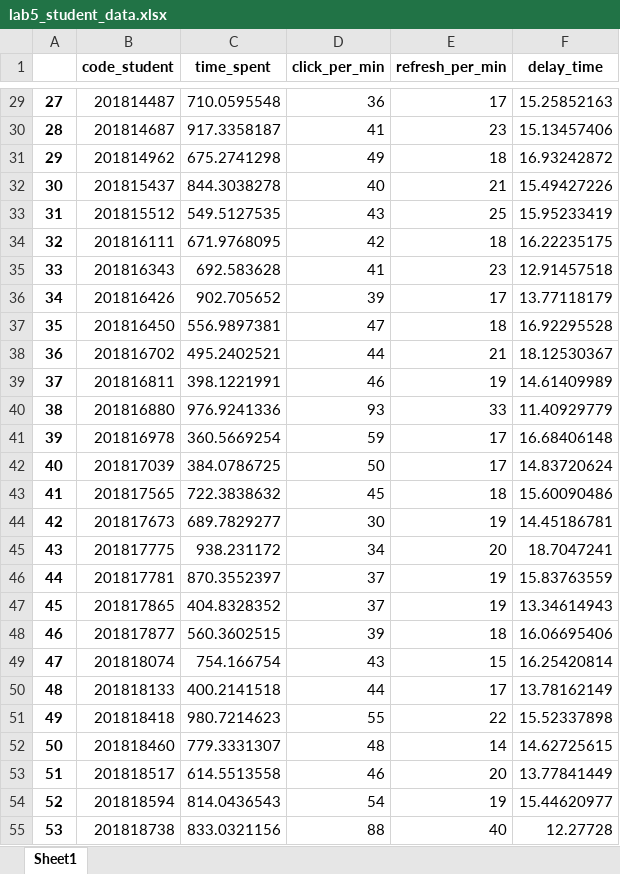
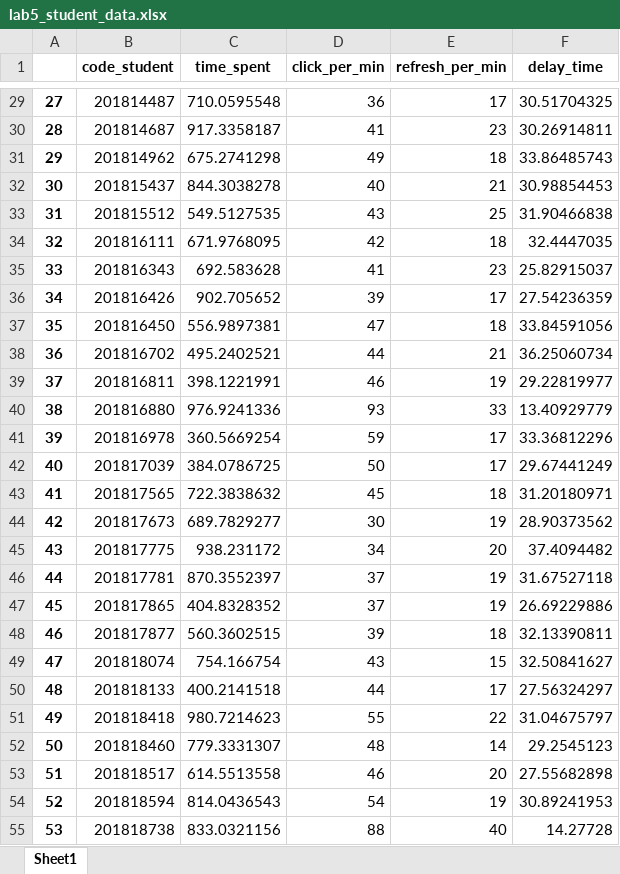
Before and after one commit to TA-YSH/DAP, an Excel workbook: lab5/lab5_student_data.xlsx, sheet Sheet1, drawn as a sheet; only a part is shown, gaps mark what is left out; values as stored, in another font and other column widths than the file's, no borders; the diff covers the shown part only; the diff names each change by its address in the sheet, - before the commit and + after, or states it on an @@ line.

```diff
--- a/lab5/lab5_student_data.xlsx (sheet Sheet1)
+++ b/lab5/lab5_student_data.xlsx (sheet Sheet1)
-F29 (delay_time): 15.25852163
+F29 (delay_time): 30.51704325
-F30 (delay_time): 15.13457406
+F30 (delay_time): 30.26914811
-F31 (delay_time): 16.93242872
+F31 (delay_time): 33.86485743
-F32 (delay_time): 15.49427226
+F32 (delay_time): 30.98854453
-F33 (delay_time): 15.95233419
+F33 (delay_time): 31.90466838
-F34 (delay_time): 16.22235175
+F34 (delay_time): 32.4447035
-F35 (delay_time): 12.91457518
+F35 (delay_time): 25.82915037
-F36 (delay_time): 13.77118179
+F36 (delay_time): 27.54236359
-F37 (delay_time): 16.92295528
+F37 (delay_time): 33.84591056
-F38 (delay_time): 18.12530367
+F38 (delay_time): 36.25060734
-F39 (delay_time): 14.61409989
+F39 (delay_time): 29.22819977
-F40 (delay_time): 11.40929779
+F40 (delay_time): 13.40929779
-F41 (delay_time): 16.68406148
+F41 (delay_time): 33.36812296
-F42 (delay_time): 14.83720624
+F42 (delay_time): 29.67441249
-F43 (delay_time): 15.60090486
+F43 (delay_time): 31.20180971
-F44 (delay_time): 14.45186781
+F44 (delay_time): 28.90373562
-F45 (delay_time): 18.7047241
+F45 (delay_time): 37.4094482
-F46 (delay_time): 15.83763559
+F46 (delay_time): 31.67527118
-F47 (delay_time): 13.34614943
+F47 (delay_time): 26.69229886
-F48 (delay_time): 16.06695406
+F48 (delay_time): 32.13390811
-F49 (delay_time): 16.25420814
+F49 (delay_time): 32.50841627
-F50 (delay_time): 13.78162149
+F50 (delay_time): 27.56324297
-F51 (delay_time): 15.52337898
+F51 (delay_time): 31.04675797
-F52 (delay_time): 14.62725615
+F52 (delay_time): 29.2545123
-F53 (delay_time): 13.77841449
+F53 (delay_time): 27.55682898
-F54 (delay_time): 15.44620977
+F54 (delay_time): 30.89241953
-F55 (delay_time): 12.27728
+F55 (delay_time): 14.27728
```
Also changed, not shown: 273 edited cells elsewhere in this sheet.
